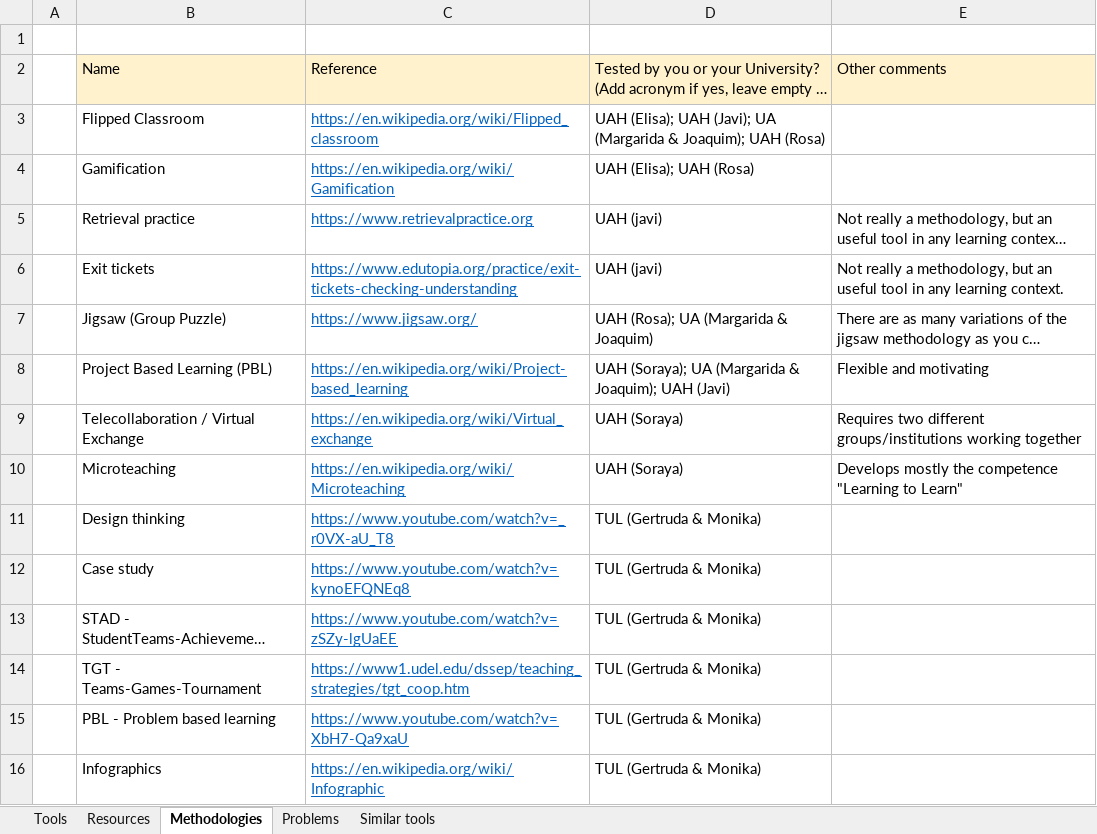
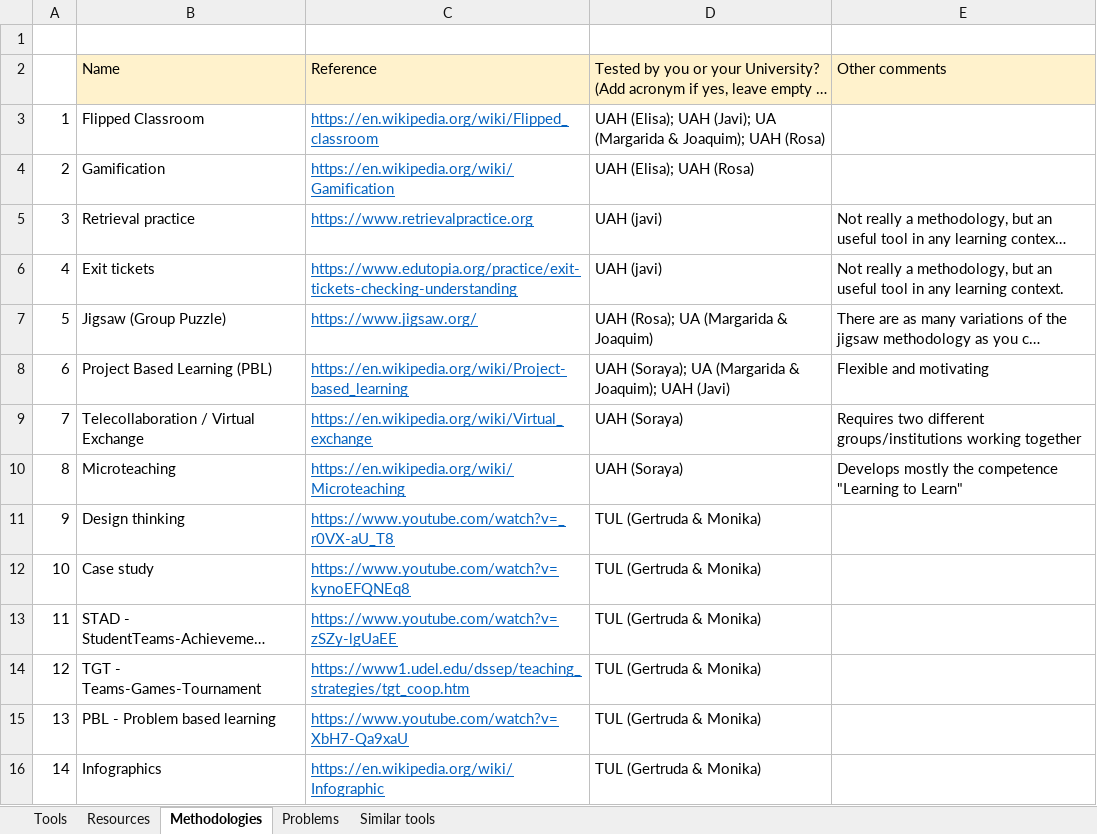
Before and after one commit to e-CLOSE/Toolbox, an Excel workbook: Scripts/IO2-tools-brainstorming+summertasks-JMG.xlsx, sheet Methodologies, drawn as a sheet; only a part is shown; long unchanged cells end in …; values as stored, in another font and other column widths than the file's, no borders; the diff covers the shown part only; the diff names each change by its address in the sheet, - before the commit and + after, or states it on an @@ line.

```diff
--- a/Scripts/IO2-tools-brainstorming+summertasks-JMG.xlsx (sheet Methodologies)
+++ b/Scripts/IO2-tools-brainstorming+summertasks-JMG.xlsx (sheet Methodologies)
-A3: (empty)
+A3: 1
-A4: (empty)
+A4: 2
-A5: (empty)
+A5: 3
-A6: (empty)
+A6: 4
-A7: (empty)
+A7: 5
-A8: (empty)
+A8: 6
-A9: (empty)
+A9: 7
-A10: (empty)
+A10: 8
-A11: (empty)
+A11: 9
-A12: (empty)
+A12: 10
-A13: (empty)
+A13: 11
-A14: (empty)
+A14: 12
-A15: (empty)
+A15: 13
-A16: (empty)
+A16: 14
```
Also changed, not shown: 38 edited cells elsewhere in this sheet, sheet Tools, sheet Resources, 2 other files.
